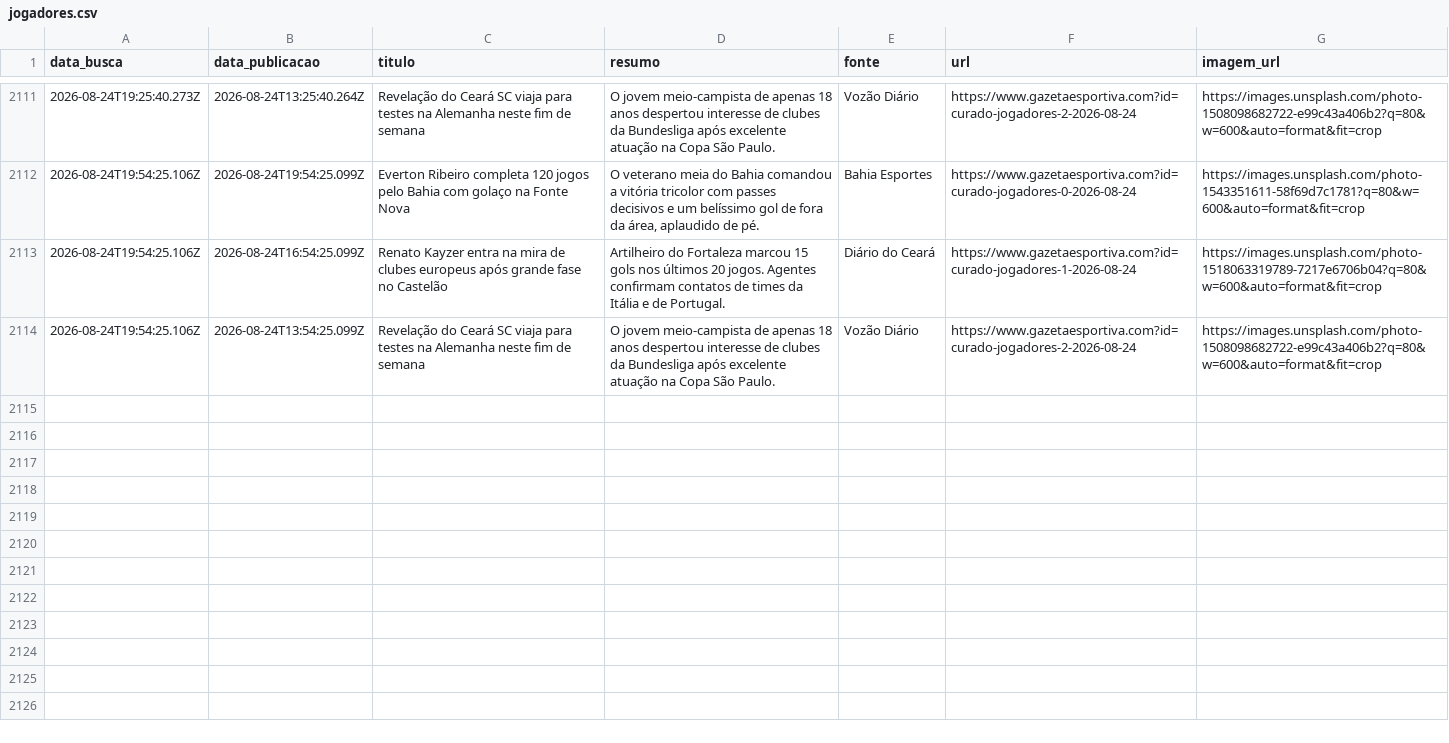
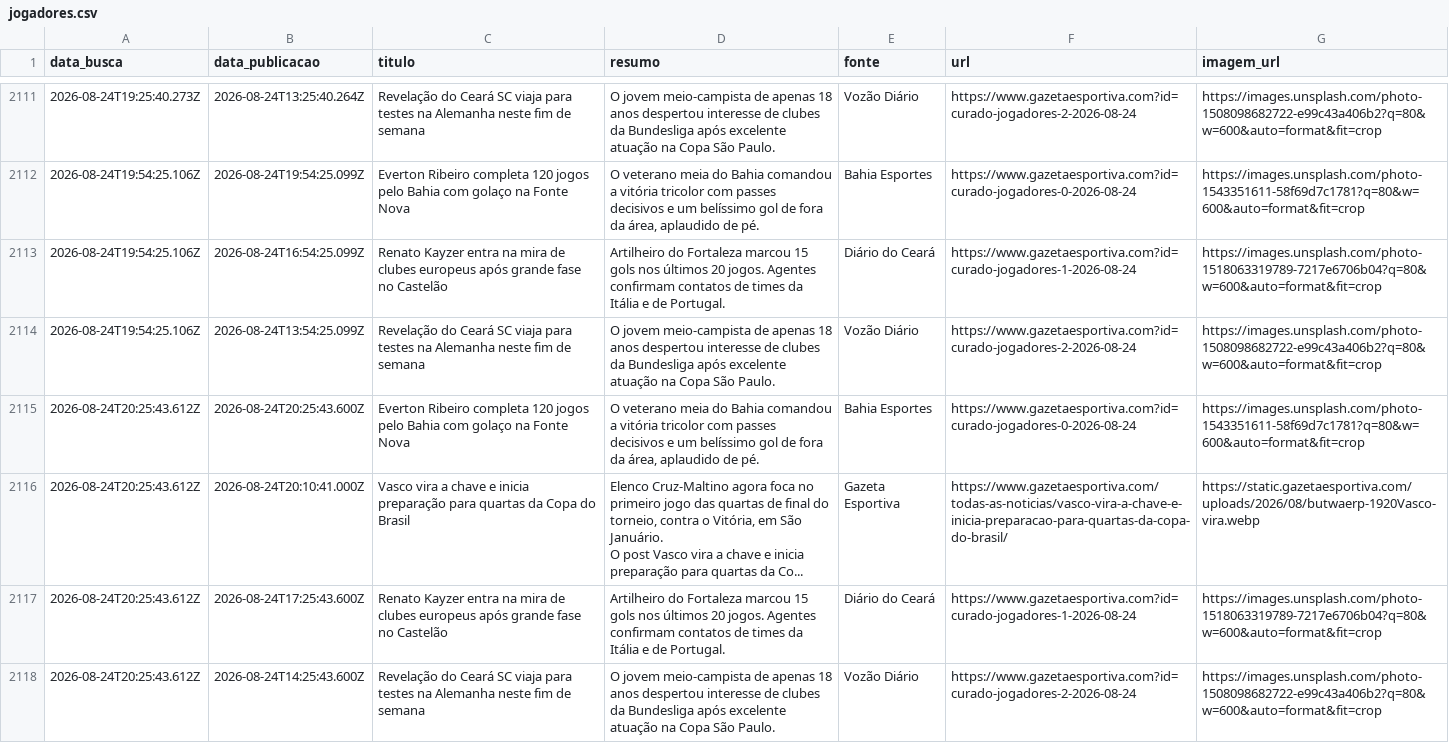
Before and after one commit to yuriluna85/boleragem-nordestina, a CSV file: DATA/2026/08/jogadores/jogadores.csv, drawn as a sheet; only a part is shown, gaps mark what is left out; ↵ is a line break in a cell; the diff names each change by its address in the sheet, - before the commit and + after, or states it on an @@ line.

Commit message:
editorial: curadoria diária de notícias futebolísticas do Nordeste [skip ci]

```diff
--- a/DATA/2026/08/jogadores/jogadores.csv
+++ b/DATA/2026/08/jogadores/jogadores.csv
+row 2115: 2026-08-24T20:25:43.612Z | 2026-08-24T20:25:43.600Z | Everton Ribeiro completa 120 jogos pelo Bahia com golaço na Fonte Nova | O veterano meia do Bahia comandou a vitória tricolor com passes decisivos e um belíssimo gol de fora da área, aplaudido de pé. | Bahia Esportes | https://www.gazetaesportiva.com?id=curado-jogadores-0-2026-08-24 | https://images.unsplash.com/photo-1543351611-58f69d7c1781?q=80&w=600&auto=format&fit=crop
+row 2116: 2026-08-24T20:25:43.612Z | 2026-08-24T20:10:41.000Z | Vasco vira a chave e inicia preparação para quartas da Copa do Brasil | Elenco Cruz-Maltino agora foca no primeiro jogo das quartas de final do torneio, contra o Vitória, em São Januário. ↵ O post Vasco vira a chave e inicia preparação para quartas da Co... | Gazeta Esportiva | https://www.gazetaesportiva.com/todas-as-noticias/vasco-vira-a-chave-e-inicia-preparacao-para-quartas-da-copa-do-brasil/ | https://static.gazetaesportiva.com/uploads/2026/08/butwaerp-1920Vasco-vira.webp
+row 2117: 2026-08-24T20:25:43.612Z | 2026-08-24T17:25:43.600Z | Renato Kayzer entra na mira de clubes europeus após grande fase no Castelão | Artilheiro do Fortaleza marcou 15 gols nos últimos 20 jogos. Agentes confirmam contatos de times da Itália e de Portugal. | Diário do Ceará | https://www.gazetaesportiva.com?id=curado-jogadores-1-2026-08-24 | https://images.unsplash.com/photo-1518063319789-7217e6706b04?q=80&w=600&auto=format&fit=crop
+row 2118: 2026-08-24T20:25:43.612Z | 2026-08-24T14:25:43.600Z | Revelação do Ceará SC viaja para testes na Alemanha neste fim de semana | O jovem meio-campista de apenas 18 anos despertou interesse de clubes da Bundesliga após excelente atuação na Copa São Paulo. | Vozão Diário | https://www.gazetaesportiva.com?id=curado-jogadores-2-2026-08-24 | https://images.unsplash.com/photo-1508098682722-e99c43a406b2?q=80&w=600&auto=format&fit=crop
```
Also changed, not shown: DATA/2026/08/feminino/feminino.csv, 4 other files.
